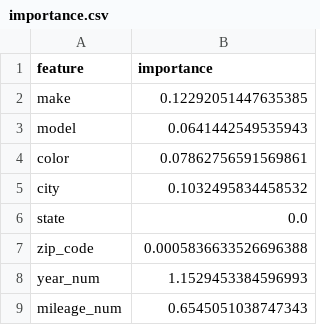
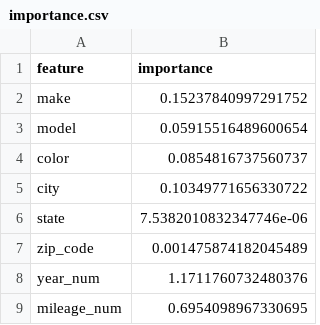
Before and after one commit to OPIM5512-ftg25004/myscrapers-gk, a CSV file: results/importance.csv, drawn as a sheet.

```diff
--- a/results/importance.csv
+++ b/results/importance.csv
@@ -1,9 +1,9 @@
 feature,importance
-make,0.12292051447635385
-model,0.0641442549535943
-color,0.07862756591569861
-city,0.1032495834458532
-state,0.0
-zip_code,0.0005836633526696388
-year_num,1.1529453384596993
-mileage_num,0.6545051038747343
+make,0.15237840997291752
+model,0.05915516489600654
+color,0.0854816737560737
+city,0.10349771656330722
+state,7.5382010832347746e-06
+zip_code,0.001475874182045489
+year_num,1.1711760732480376
+mileage_num,0.6954098967330695
```
Also changed, not shown: results/preds.csv.
